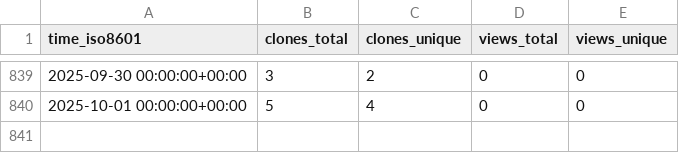
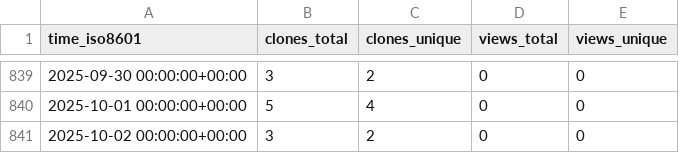
Before and after one commit to abhinav12k/Typster, a CSV file: abhinav12k/Typster/ghrs-data/views_clones_aggregate.csv, drawn as a sheet; only a part is shown, gaps mark what is left out; the diff names each change by its address in the sheet, - before the commit and + after, or states it on an @@ line.

```diff
--- a/abhinav12k/Typster/ghrs-data/views_clones_aggregate.csv
+++ b/abhinav12k/Typster/ghrs-data/views_clones_aggregate.csv
+row 841: 2025-10-02 00:00:00+00:00 | 3 | 2 | 0 | 0
```
Also changed, not shown: 1 other file.
